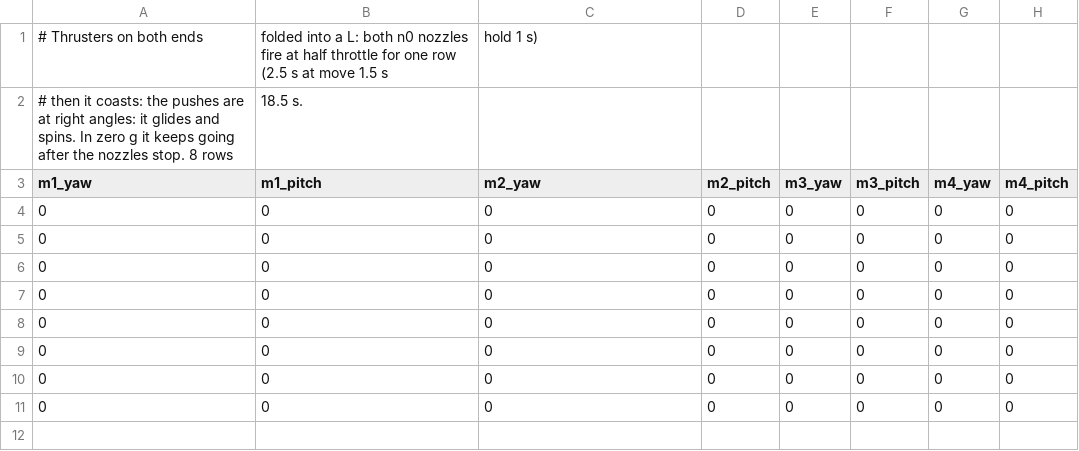
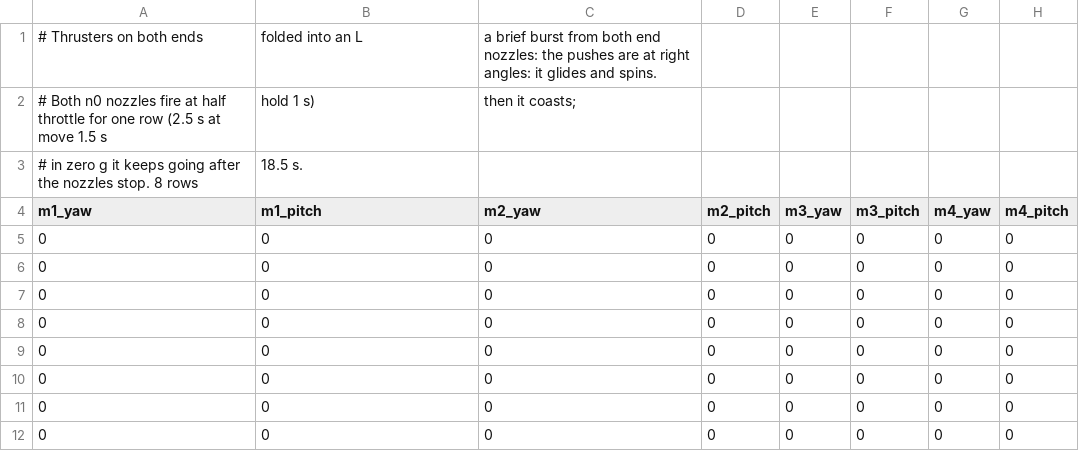
Before and after one commit to wesleyshe/catena, a CSV file: sequences/thrust_L.csv, drawn as a sheet; only a part is shown; addresses are those after the commit; rows hold the shown columns only; the diff names each change by its address in the sheet, - before the commit and + after, or states it on an @@ line.

```diff
--- a/sequences/thrust_L.csv
+++ b/sequences/thrust_L.csv
-B1 (m1_pitch): folded into a L: both n0 nozzles fire at half throttle for one row (2.5 s at move 1.5 s
+B1 (m1_pitch): folded into an L
-C1 (m2_yaw): hold 1 s)
+C1 (m2_yaw): a brief burst from both end nozzles: the pushes are at right angles: it glides and spins.
+row 2: # Both n0 nozzles fire at half throttle for one row (2.5 s at move 1.5 s | hold 1 s) | then it coasts;
-A3 (m1_yaw): # then it coasts: the pushes are at right angles: it glides and spins. In zero g…
+A3 (m1_yaw): # in zero g…
```
Also changed, not shown: sequences/arm_let_go.csv, sequences/arm_reach.csv, 36 other files.
